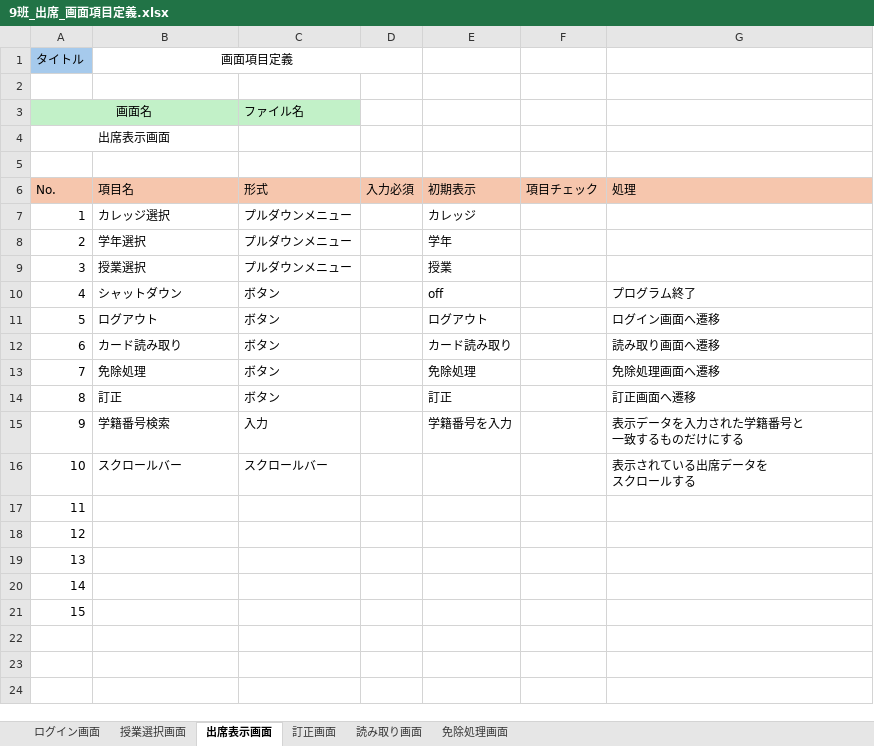
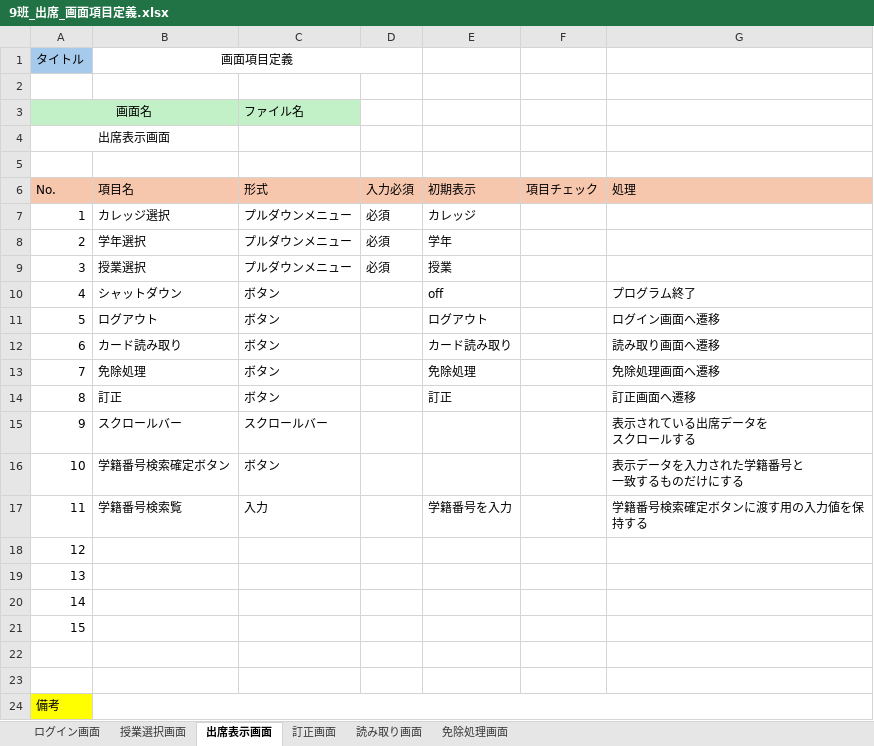
Before and after one commit to NIAMS-Dev/NIAMS, an Excel workbook: Excel/9班_出席_画面項目定義.xlsx, sheet 出席表示画面, drawn as a sheet; values as stored, in another font and other column widths than the file's, no borders; removed rows and columns are numbered as before the commit, all else as after; ↵ is a line break in a cell; the diff names each change by its address in the sheet, - before the commit and + after, or states it on an @@ line.

```diff
--- a/Excel/9班_出席_画面項目定義.xlsx (sheet 出席表示画面)
+++ b/Excel/9班_出席_画面項目定義.xlsx (sheet 出席表示画面)
-D7:D9 (入力必須): (empty)
+D7:D9 (入力必須): 必須
-row 15: 9 | 学籍番号検索 | 入力 |  | 学籍番号を入力 |  | 表示データを入力された学籍番号と ↵ 一致するものだけにする
@@ column A (No.) renumbered between rows 15 and 22 @@
+row 16: 10 | 学籍番号検索確定ボタン | ボタン |  |  |  | 表示データを入力された学籍番号と ↵ 一致するものだけにする
+row 17: 11 | 学籍番号検索覧 | 入力 |  | 学籍番号を入力 |  | 学籍番号検索確定ボタンに渡す用の入力値を保持する
+row 23: (empty)
+row 24: 備考
```
Also changed, not shown: sheet 訂正画面, sheet 免除処理画面, sheet 読み取り画面, sheet ログイン画面, sheet 授業選択画面.
